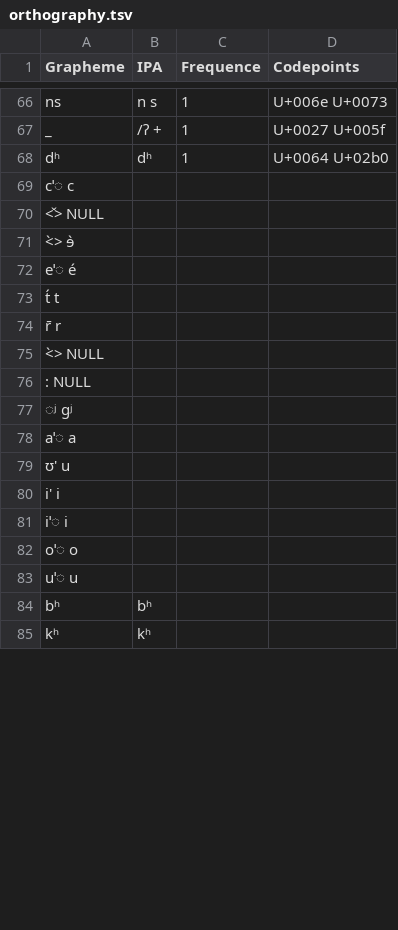
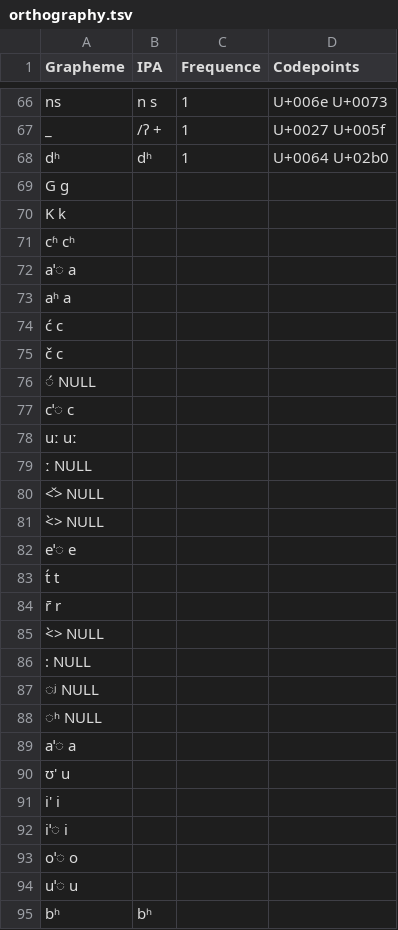
Before and after one commit to numeralbank/sand, a TSV file: etc/orthography.tsv, drawn as a sheet; only a part is shown, gaps mark what is left out; the shorter side is filled out with more unchanged rows; the diff covers the shown part only.

```diff
--- a/etc/orthography.tsv
+++ b/etc/orthography.tsv
@@ -68 +68,9 @@ _	/ʔ +	1	U+0027 U+005f
 dʰ	dʰ	1	U+0064 U+02b0
+G  g
+K  k
+cʱ  cʰ
+aˈ◌  a
+aʰ  a
+ć  c
+č  c
+◌́  NULL
@@ -70,4 +78,6 @@ cˈ◌  c
+uː  uː
+ː  NULL
 <̌>  NULL
-<̀>  ɘ̀
-eˈ◌  é			
+<̀>  NULL
+eˈ◌  e			
 t́  t		
@@ -76,3 +86,4 @@ r̄  r
 :  NULL		
-◌ʲ  ɡʲ  	
+◌ʲ  NULL
+◌ʰ  NULL
 aˈ◌  a		
```
Also changed, not shown: 3 added rows, 6 removed rows and 6 edited cells elsewhere in this file.
